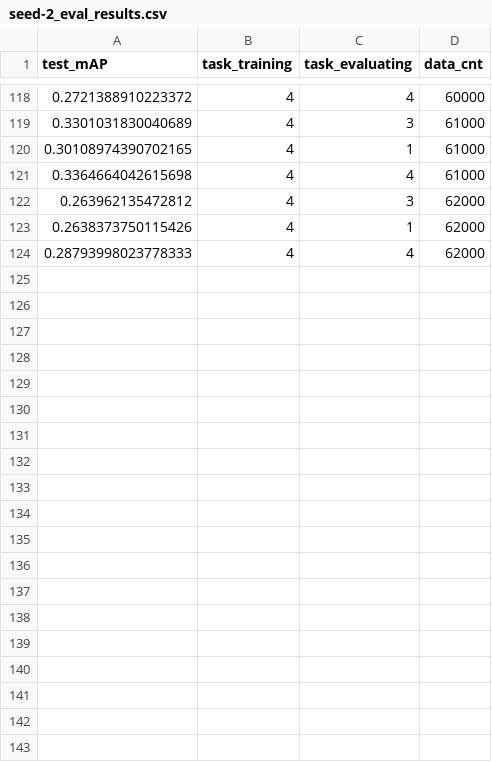
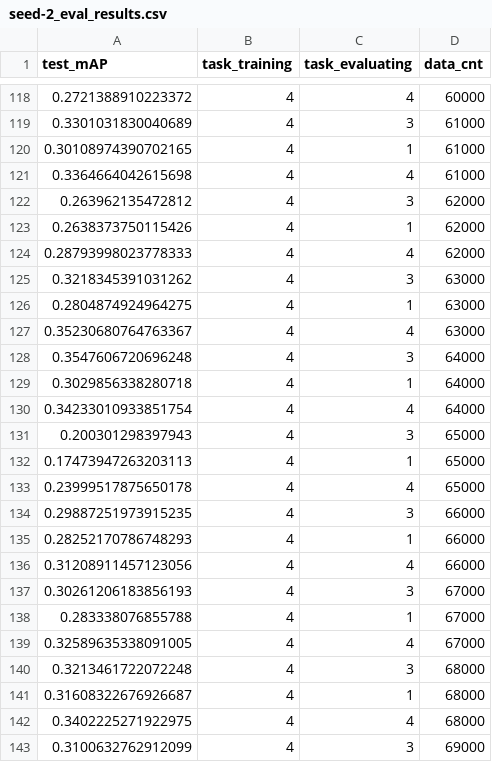
Before and after one commit to bonapark00/23-1-ObjectDetection-ContinualLearning, a CSV file: results/shift/finetune_16_8/seed-2_eval_results.csv, drawn as a sheet; only a part is shown, gaps mark what is left out; the diff covers the shown part only.

```diff
--- a/results/shift/finetune_16_8/seed-2_eval_results.csv
+++ b/results/shift/finetune_16_8/seed-2_eval_results.csv
@@ -124 +124,20 @@ test_mAP,task_training,task_evaluating,data_cnt
 0.28793998023778333,4,4,62000
+0.3218345391031262,4,3,63000
+0.2804874924964275,4,1,63000
+0.35230680764763367,4,4,63000
+0.3547606720696248,4,3,64000
+0.3029856338280718,4,1,64000
+0.34233010933851754,4,4,64000
+0.200301298397943,4,3,65000
+0.17473947263203113,4,1,65000
+0.23999517875650178,4,4,65000
+0.29887251973915235,4,3,66000
+0.28252170786748293,4,1,66000
+0.31208911457123056,4,4,66000
+0.30261206183856193,4,3,67000
+0.283338076855788,4,1,67000
+0.32589635338091005,4,4,67000
+0.3213461722072248,4,3,68000
+0.31608322676926687,4,1,68000
+0.3402225271922975,4,4,68000
+0.3100632762912099,4,3,69000
```
Also changed, not shown: 22 added rows elsewhere in this file, results/shift/finetune_16_8/seed-1_eval_results.csv, results/shift/finetune_16_8/seed-1_task_records.csv, 25 other files.
